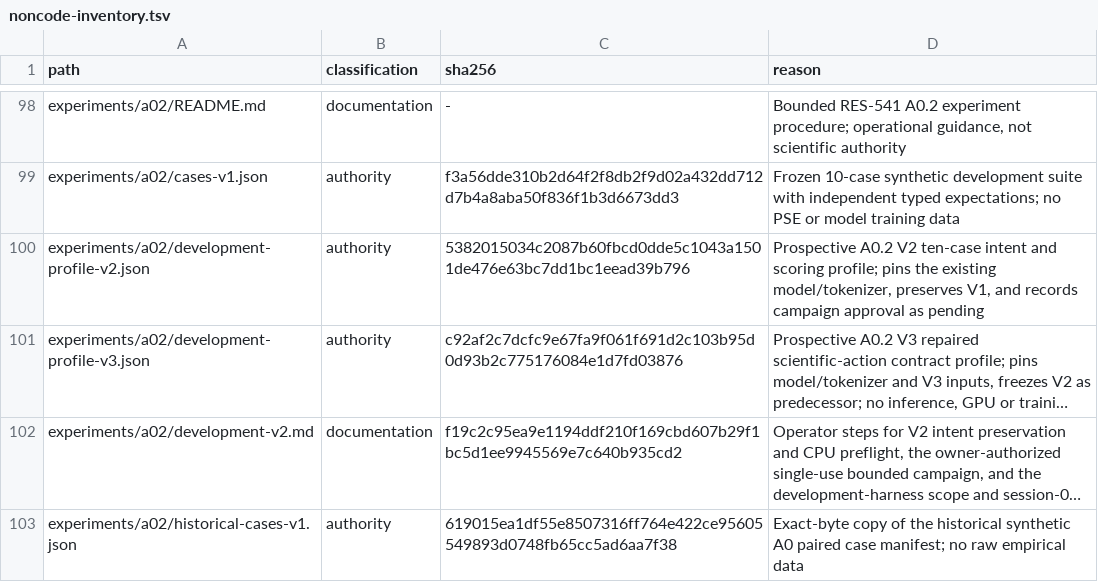
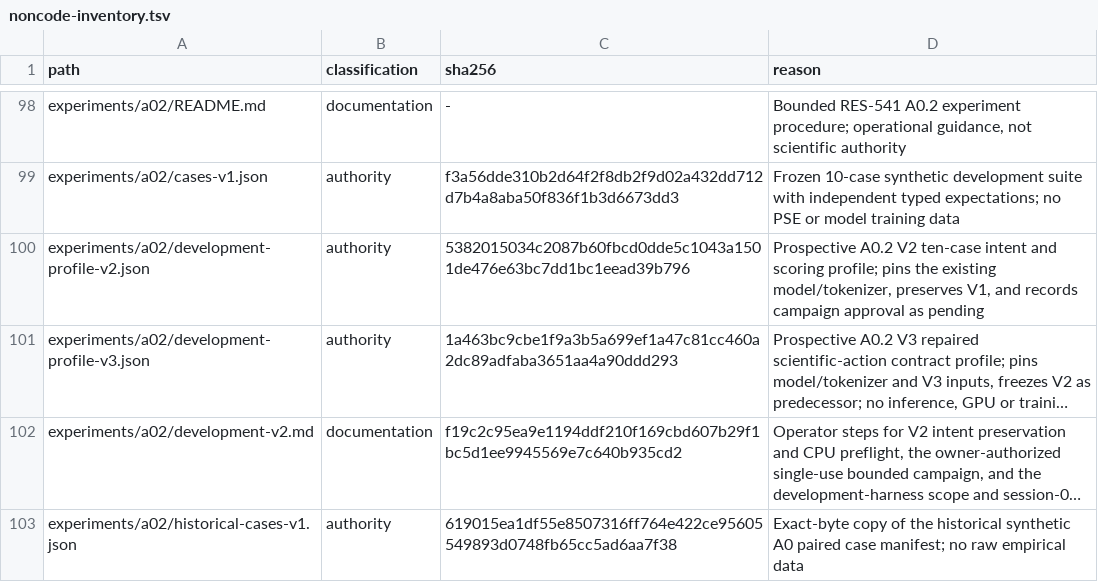
Before and after one commit to Litju/DynamisLM, a TSV file: .repo-policy/noncode-inventory.tsv, drawn as a sheet; only a part is shown, gaps mark what is left out; long unchanged cells end in …; the diff names each change by its address in the sheet, - before the commit and + after, or states it on an @@ line.

```diff
--- a/.repo-policy/noncode-inventory.tsv
+++ b/.repo-policy/noncode-inventory.tsv
-C101 (sha256): c92af2c7dcfc9e67fa9f061f691d2c103b95d0d93b2c775176084e1d7fd03876
+C101 (sha256): 1a463bc9cbe1f9a3b5a699ef1a47c81cc460a2dc89adfaba3651aa4a90ddd293
```
Also changed, not shown: 5 other files.
